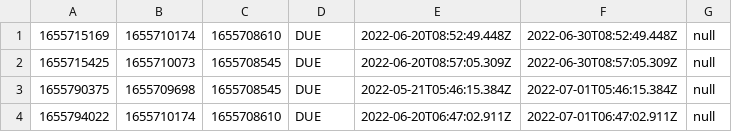
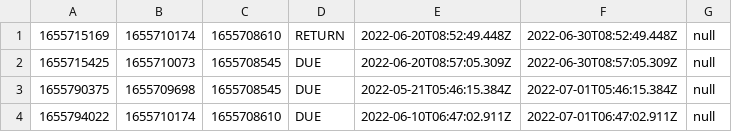
Before and after one commit to Hang1809/Librus, a CSV file: data/book-lending.csv, drawn as a sheet.

```diff
--- a/data/book-lending.csv
+++ b/data/book-lending.csv
@@ -1,4 +1,4 @@
-1655715169,1655710174,1655708610,DUE,2022-06-20T08:52:49.448Z,2022-06-30T08:52:49.448Z,null
+1655715169,1655710174,1655708610,RETURN,2022-06-20T08:52:49.448Z,2022-06-30T08:52:49.448Z,null
 1655715425,1655710073,1655708545,DUE,2022-06-20T08:57:05.309Z,2022-06-30T08:57:05.309Z,null
 1655790375,1655709698,1655708545,DUE,2022-05-21T05:46:15.384Z,2022-07-01T05:46:15.384Z,null
-1655794022,1655710174,1655708610,DUE,2022-06-20T06:47:02.911Z,2022-07-01T06:47:02.911Z,null
+1655794022,1655710174,1655708610,DUE,2022-06-10T06:47:02.911Z,2022-07-01T06:47:02.911Z,null
```
Also changed, not shown: data/book-items.csv, data/books.csv, 10 other files.
